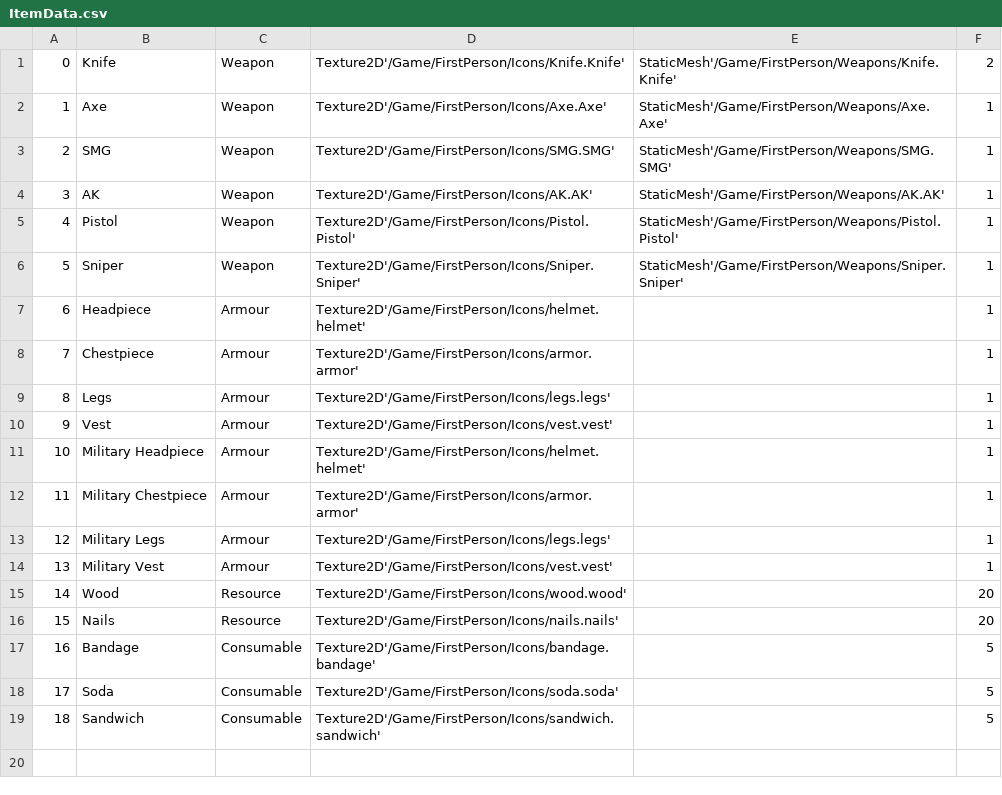
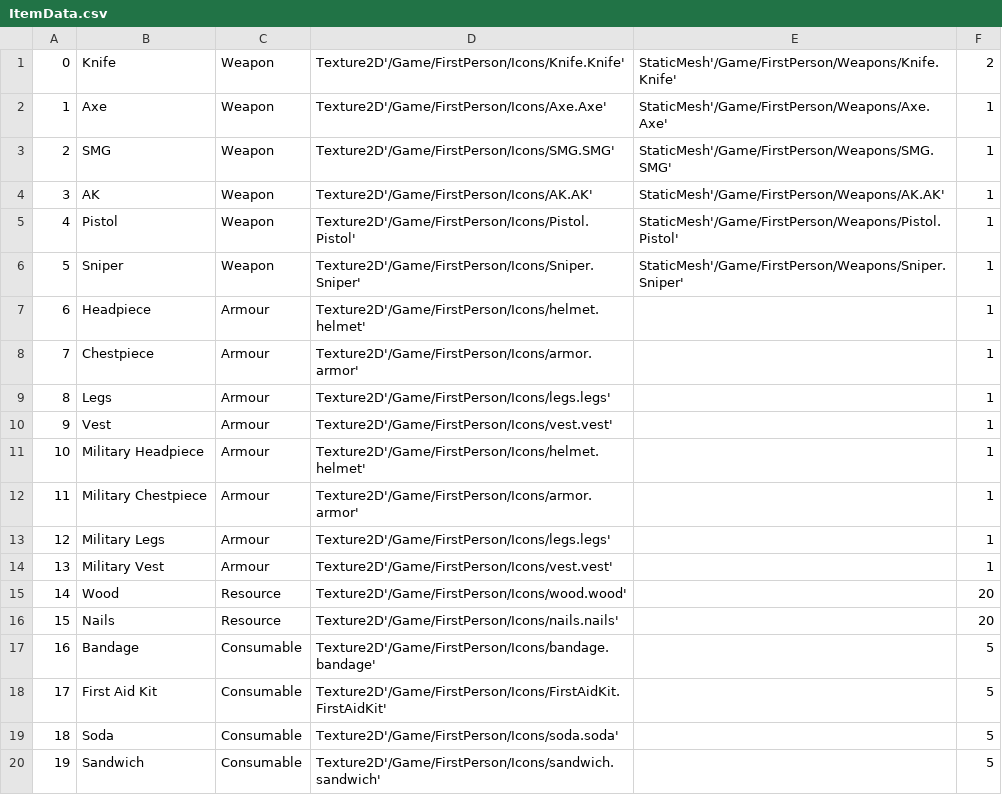
Before and after one commit to belven/SurvivalTest, a CSV file: Source/Tables/ItemData.csv, drawn as a sheet; addresses are those after the commit; the diff names each change by its address in the sheet, - before the commit and + after, or states it on an @@ line.

```diff
--- a/Source/Tables/ItemData.csv
+++ b/Source/Tables/ItemData.csv
+row 18: 17 | First Aid Kit | Consumable | Texture2D'/Game/FirstPerson/Icons/FirstAidKit.FirstAidKit' |  | 5
@@ column A renumbered from row 19 down @@
```
Also changed, not shown: Source/Tables/ContainerData.csv, Source/Tables/InstanceItemData.csv, 12 other files.
